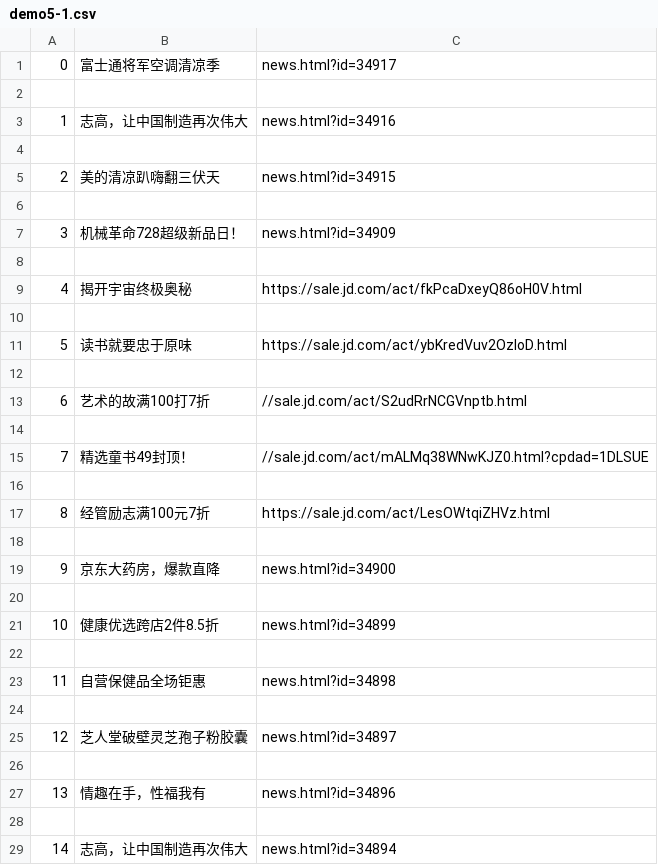
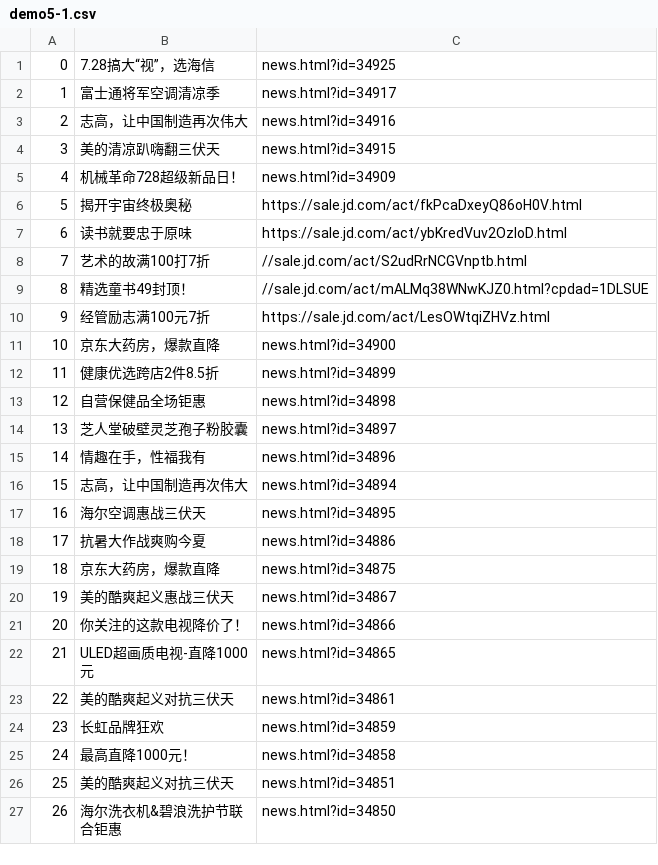
Before and after one commit to underagegirl/scienceAST, a CSV file: tutorial/demo5-1.csv, drawn as a sheet; only a part is shown; the shorter side is filled out with more unchanged rows; removed rows and columns are numbered as before the commit, all else as after; the diff covers the shown part only; the diff names each change by its address in the sheet, - before the commit and + after, or states it on an @@ line.

```diff
--- a/tutorial/demo5-1.csv
+++ b/tutorial/demo5-1.csv
+row 1: 0 | 7.28搞大“视”，选海信 | news.html?id=34925
@@ column A renumbered between rows 2 and 30 @@
-row 2: (empty)
-row 4: (empty)
-row 6: (empty)
-row 8: (empty)
-row 10: (empty)
-row 12: (empty)
-row 14: (empty)
-row 16: (empty)
-row 18: (empty)
-row 20: (empty)
-row 22: (empty)
-row 24: (empty)
-row 26: (empty)
-row 28: (empty)
```
Also changed, not shown: 16 removed rows elsewhere in this file, 1 other file.
